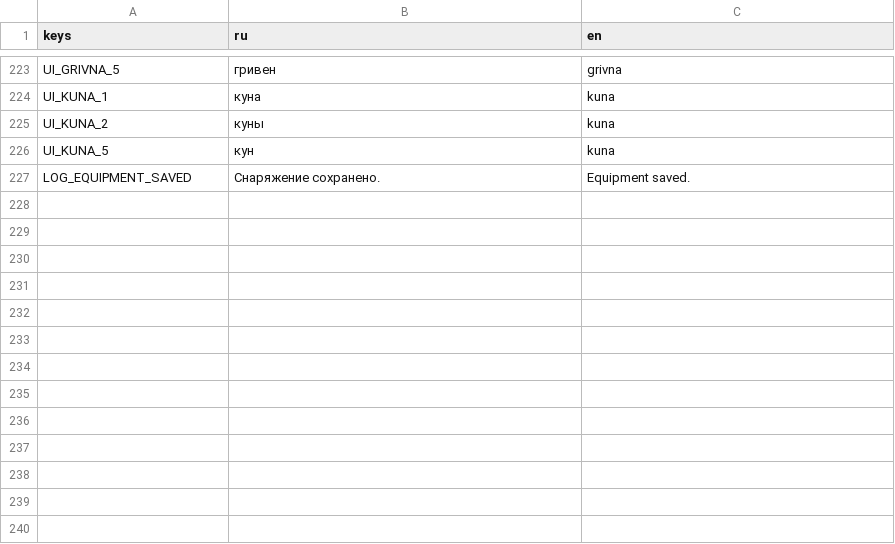
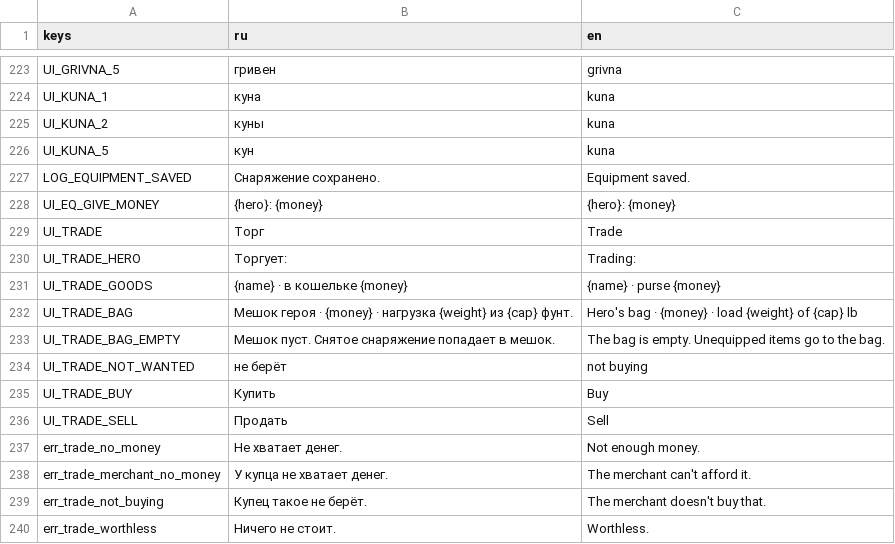
Before and after one commit to pivnoebidlo/vseslav, a CSV file: locales/ui.csv, drawn as a sheet; only a part is shown, gaps mark what is left out.

```diff
--- a/locales/ui.csv
+++ b/locales/ui.csv
@@ -227 +227,14 @@ UI_KUNA_5,кун,kuna
 LOG_EQUIPMENT_SAVED,Снаряжение сохранено.,Equipment saved.
+UI_EQ_GIVE_MONEY,{hero}: {money},{hero}: {money}
+UI_TRADE,Торг,Trade
+UI_TRADE_HERO,Торгует:,Trading:
+UI_TRADE_GOODS,{name} · в кошельке {money},{name} · purse {money}
+UI_TRADE_BAG,"Мешок героя · {money} · нагрузка {weight} из {cap} фунт.","Hero's bag · {money} · load {weight} of {cap} lb"
+UI_TRADE_BAG_EMPTY,Мешок пуст. Снятое снаряжение попадает в мешок.,The bag is empty. Unequipped items go to the bag.
+UI_TRADE_NOT_WANTED,не берёт,not buying
+UI_TRADE_BUY,Купить,Buy
+UI_TRADE_SELL,Продать,Sell
+err_trade_no_money,Не хватает денег.,Not enough money.
+err_trade_merchant_no_money,У купца не хватает денег.,The merchant can't afford it.
+err_trade_not_buying,Купец такое не берёт.,The merchant doesn't buy that.
+err_trade_worthless,Ничего не стоит.,Worthless.
```
Also changed, not shown: 24 other files.
